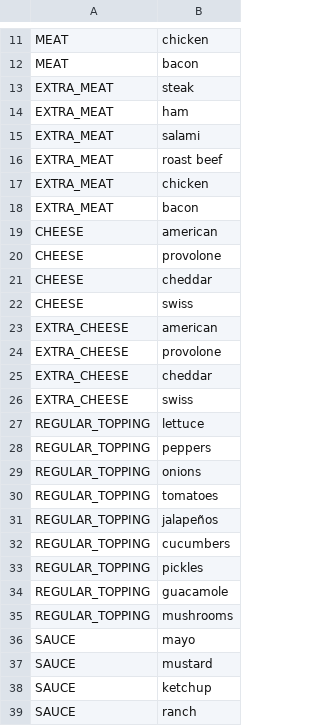
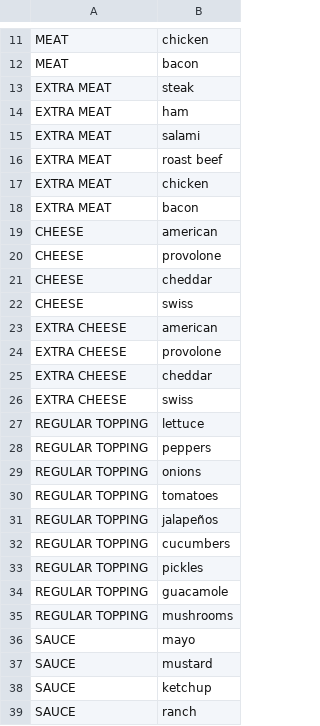
Before and after one commit to yu26s9-janiceescobar/bread-winner, a CSV file: data/menuCatalog.csv, drawn as a sheet; only a part is shown, gaps mark what is left out.

```diff
--- a/data/menuCatalog.csv
+++ b/data/menuCatalog.csv
@@ -12,8 +12,8 @@ MEAT|chicken
 MEAT|bacon
-EXTRA_MEAT|steak
-EXTRA_MEAT|ham
-EXTRA_MEAT|salami
-EXTRA_MEAT|roast beef
-EXTRA_MEAT|chicken
-EXTRA_MEAT|bacon
+EXTRA MEAT|steak
+EXTRA MEAT|ham
+EXTRA MEAT|salami
+EXTRA MEAT|roast beef
+EXTRA MEAT|chicken
+EXTRA MEAT|bacon
 CHEESE|american
@@ -22,15 +22,15 @@ CHEESE|cheddar
 CHEESE|swiss
-EXTRA_CHEESE|american
-EXTRA_CHEESE|provolone
-EXTRA_CHEESE|cheddar
-EXTRA_CHEESE|swiss
-REGULAR_TOPPING|lettuce
-REGULAR_TOPPING|peppers
-REGULAR_TOPPING|onions
-REGULAR_TOPPING|tomatoes
-REGULAR_TOPPING|jalapeños
-REGULAR_TOPPING|cucumbers
-REGULAR_TOPPING|pickles
-REGULAR_TOPPING|guacamole
-REGULAR_TOPPING|mushrooms
+EXTRA CHEESE|american
+EXTRA CHEESE|provolone
+EXTRA CHEESE|cheddar
+EXTRA CHEESE|swiss
+REGULAR TOPPING|lettuce
+REGULAR TOPPING|peppers
+REGULAR TOPPING|onions
+REGULAR TOPPING|tomatoes
+REGULAR TOPPING|jalapeños
+REGULAR TOPPING|cucumbers
+REGULAR TOPPING|pickles
+REGULAR TOPPING|guacamole
+REGULAR TOPPING|mushrooms
 SAUCE|mayo
```
Also changed, not shown: data/priceModifier.csv, 15 other files.
